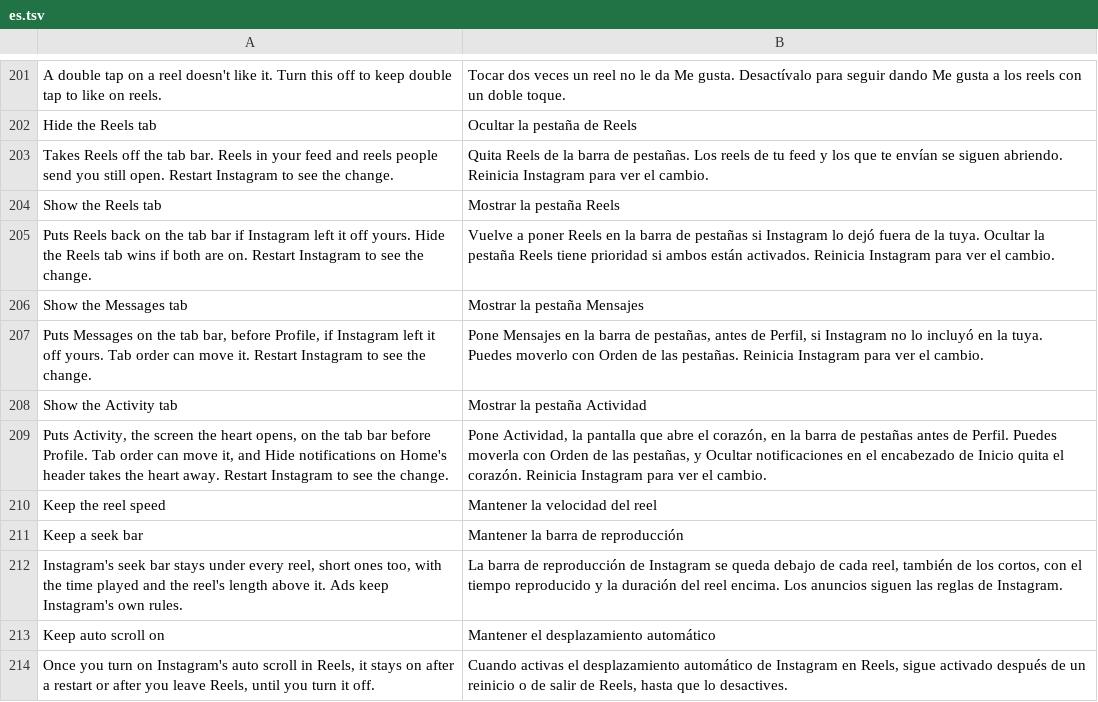
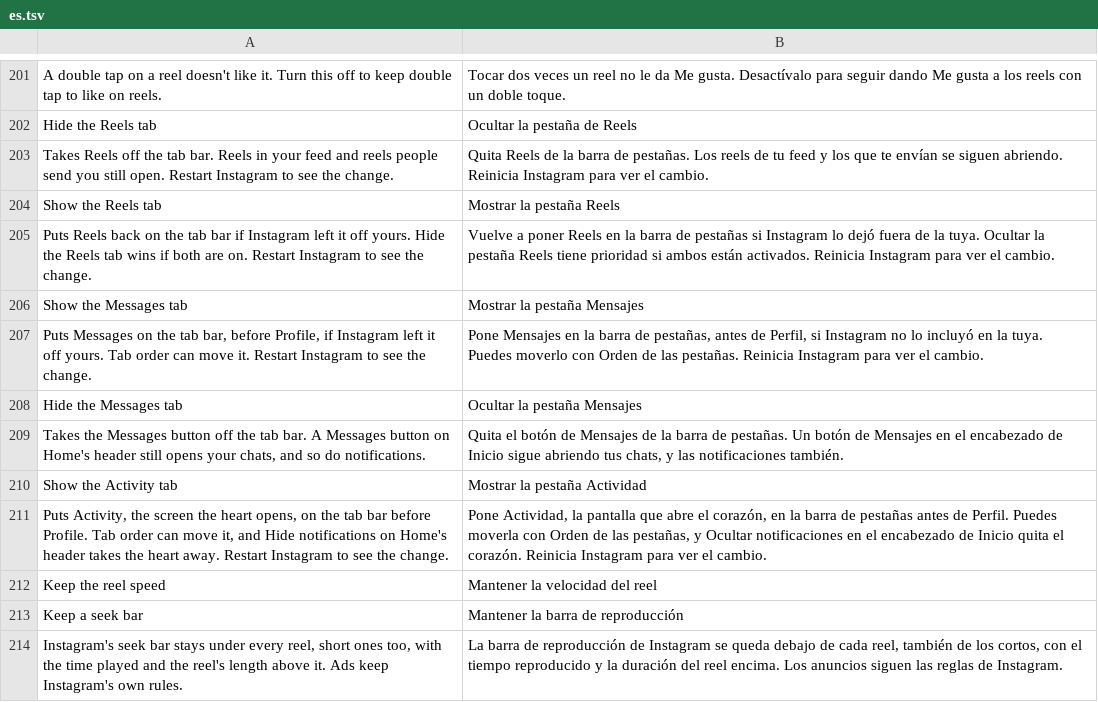
Before and after one commit to Aholicknight/HushGram, a TSV file: extensions/shared/library/src/main/l10n/es.tsv, drawn as a sheet; only a part is shown, gaps mark what is left out; the shorter side is filled out with more unchanged rows.

Commit message:
feat(tabs): hide the Messages tab button and keep a way in on Home's header
Hide the Messages tab folds only the tab bar's direct_tab button as each screen resumes and as the bar lays out, so Messages stays one of Instagram's tabs and notifications, shared chats and the header button still open it, with no restart. While it's on, HushGram's Messages button goes on Home's header unless Instagram's own is there. Unchecking Messages in Show and reorder tabs turns it on.

Refs #298

```diff
--- a/extensions/shared/library/src/main/l10n/es.tsv
+++ b/extensions/shared/library/src/main/l10n/es.tsv
@@ -207,2 +207,4 @@ Show the Messages tab	Mostrar la pestaña Mensajes
 Puts Messages on the tab bar, before Profile, if Instagram left it off yours. Tab order can move it. Restart Instagram to see the change.	Pone Mensajes en la barra de pestañas, antes de Perfil, si Instagram no lo incluyó en la tuya. Puedes moverlo con Orden de las pestañas. Reinicia Instagram para ver el cambio.
+Hide the Messages tab	Ocultar la pestaña Mensajes
+Takes the Messages button off the tab bar. A Messages button on Home's header still opens your chats, and so do notifications.	Quita el botón de Mensajes de la barra de pestañas. Un botón de Mensajes en el encabezado de Inicio sigue abriendo tus chats, y las notificaciones también.
 Show the Activity tab	Mostrar la pestaña Actividad
```
Also changed, not shown: extensions/shared/library/src/main/l10n/de.tsv, extensions/shared/library/src/main/l10n/it.tsv, 21 other files.
